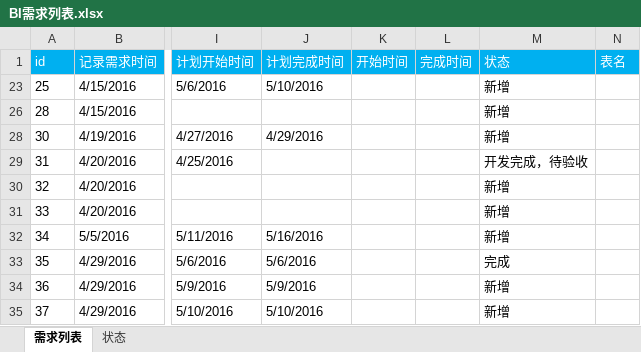
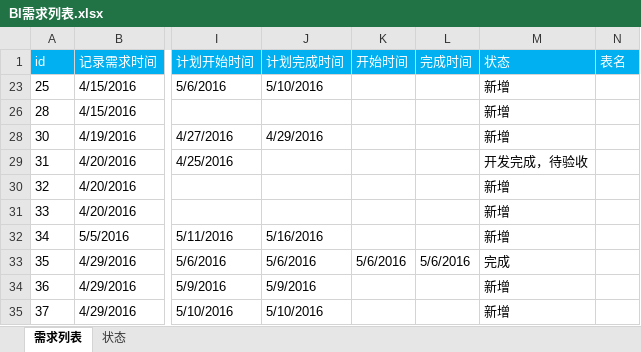
Before and after one commit to shengbokw/reports, an Excel workbook: BI需求列表.xlsx, sheet 需求列表, drawn as a sheet; only a part is shown, gaps mark what is left out; values as stored, in another font and other column widths than the file's, no borders; the diff names each change by its address in the sheet, - before the commit and + after, or states it on an @@ line.

Commit message:
修改

```diff
--- a/BI需求列表.xlsx (sheet 需求列表)
+++ b/BI需求列表.xlsx (sheet 需求列表)
-K33 (开始时间): (empty)
+K33 (开始时间): 5/6/2016
-L33 (完成时间): (empty)
+L33 (完成时间): 5/6/2016
```
